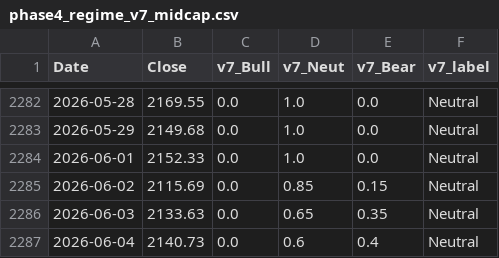
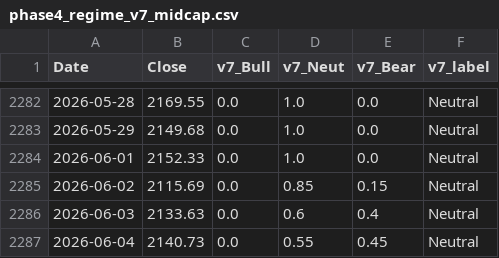
Before and after one commit to hongha5192-bit/index-regime, a CSV file: data/phase4_regime_v7_midcap.csv, drawn as a sheet; only a part is shown, gaps mark what is left out.

```diff
--- a/data/phase4_regime_v7_midcap.csv
+++ b/data/phase4_regime_v7_midcap.csv
@@ -2285,3 +2285,3 @@ Date,Close,v7_Bull,v7_Neut,v7_Bear,v7_label
 2026-06-02,2115.69,0.0,0.85,0.15,Neutral
-2026-06-03,2133.63,0.0,0.65,0.35,Neutral
-2026-06-04,2140.73,0.0,0.6,0.4,Neutral
+2026-06-03,2133.63,0.0,0.6,0.4,Neutral
+2026-06-04,2140.73,0.0,0.55,0.45,Neutral
```
Also changed, not shown: data/phase4_regime_v7_vnindex.csv, 9 other files.
